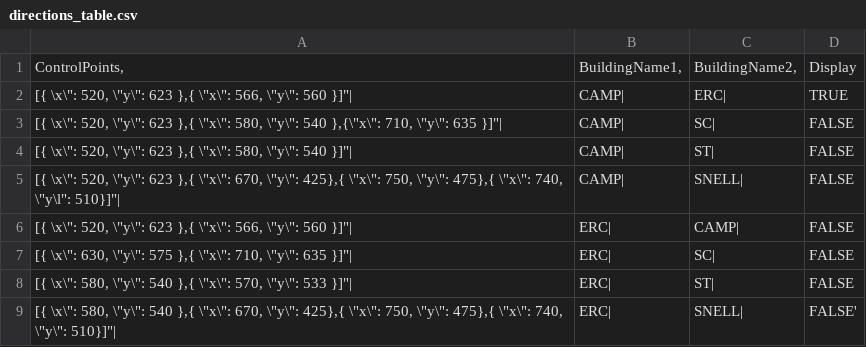
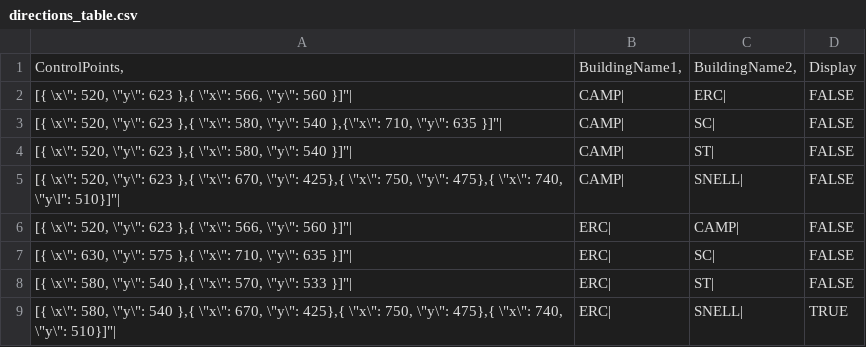
Before and after one commit to 0dink/Klemp_Website, a CSV file: campus_tour/CSV_files/directions_table.csv, drawn as a sheet.

Commit message:
attempted fixes of directions

```diff
--- a/campus_tour/CSV_files/directions_table.csv
+++ b/campus_tour/CSV_files/directions_table.csv
@@ -1,3 +1,3 @@
 ControlPoints,	BuildingName1,	BuildingName2,	Display
-"[{ \"x\": 520, \"y\": 623 },{ \"x\": 566, \"y\": 560 }]"|	"CAMP"|	"ERC"|	"TRUE"
+"[{ \"x\": 520, \"y\": 623 },{ \"x\": 566, \"y\": 560 }]"|	"CAMP"|	"ERC"|	"FALSE"
 "[{ \"x\": 520, \"y\": 623 },{ \"x\": 580, \"y\": 540 },{\"x\": 710, \"y\": 635 }]"|	"CAMP"|	"SC"|	"FALSE"
@@ -8,2 +8,2 @@ ControlPoints,	BuildingName1,	BuildingName2,	Display
 "[{ \"x\": 580, \"y\": 540 },{ \"x\": 570, \"y\": 533 }]"|	"ERC"|	"ST"|	"FALSE"
-"[{ \"x\": 580, \"y\": 540 },{ \"x\": 670, \"y\": 425},{ \"x\": 750, \"y\": 475},{ \"x\": 740, \"y\": 510}]"|	"ERC"|	"SNELL"|	"FALSE"'
+"[{ \"x\": 580, \"y\": 540 },{ \"x\": 670, \"y\": 425},{ \"x\": 750, \"y\": 475},{ \"x\": 740, \"y\": 510}]"|	"ERC"|	"SNELL"|	"TRUE"
```
Also changed, not shown: 1 other file.
